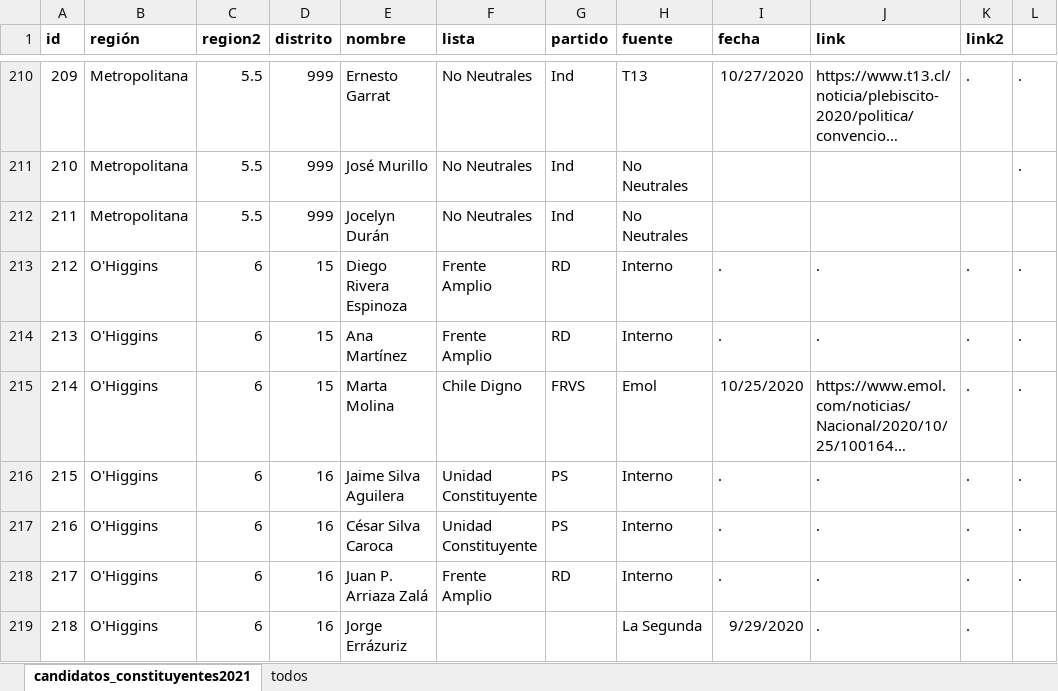
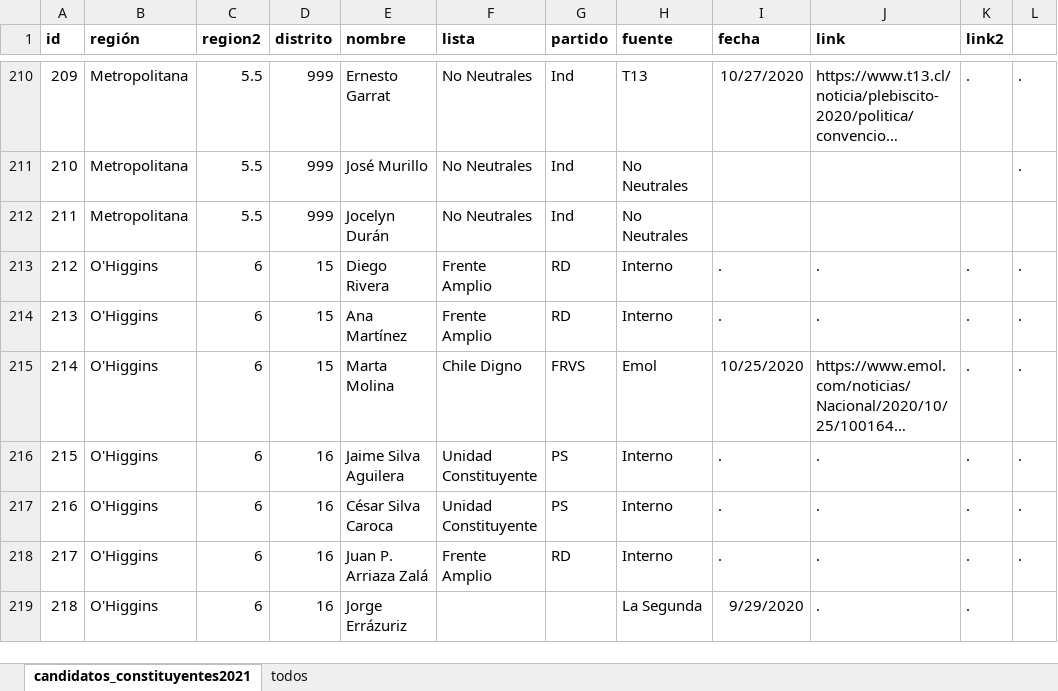
Before and after one commit to tresquintos/candidatos, an Excel workbook: constituyentes 2021/candidatos_constituyentes2021.xlsx, sheet candidatos_constituyentes2021, drawn as a sheet; only a part is shown, gaps mark what is left out; long unchanged cells end in …; values as stored, in another font and other column widths than the file's, no borders; the diff covers the shown part only; the diff names each change by its address in the sheet, - before the commit and + after, or states it on an @@ line.

```diff
--- a/constituyentes 2021/candidatos_constituyentes2021.xlsx (sheet candidatos_constituyentes2021)
+++ b/constituyentes 2021/candidatos_constituyentes2021.xlsx (sheet candidatos_constituyentes2021)
-E213 (nombre): Diego Rivera Espinoza
+E213 (nombre): Diego Rivera
```
Also changed, not shown: 5 edited cells elsewhere in this sheet, 1 other file.
